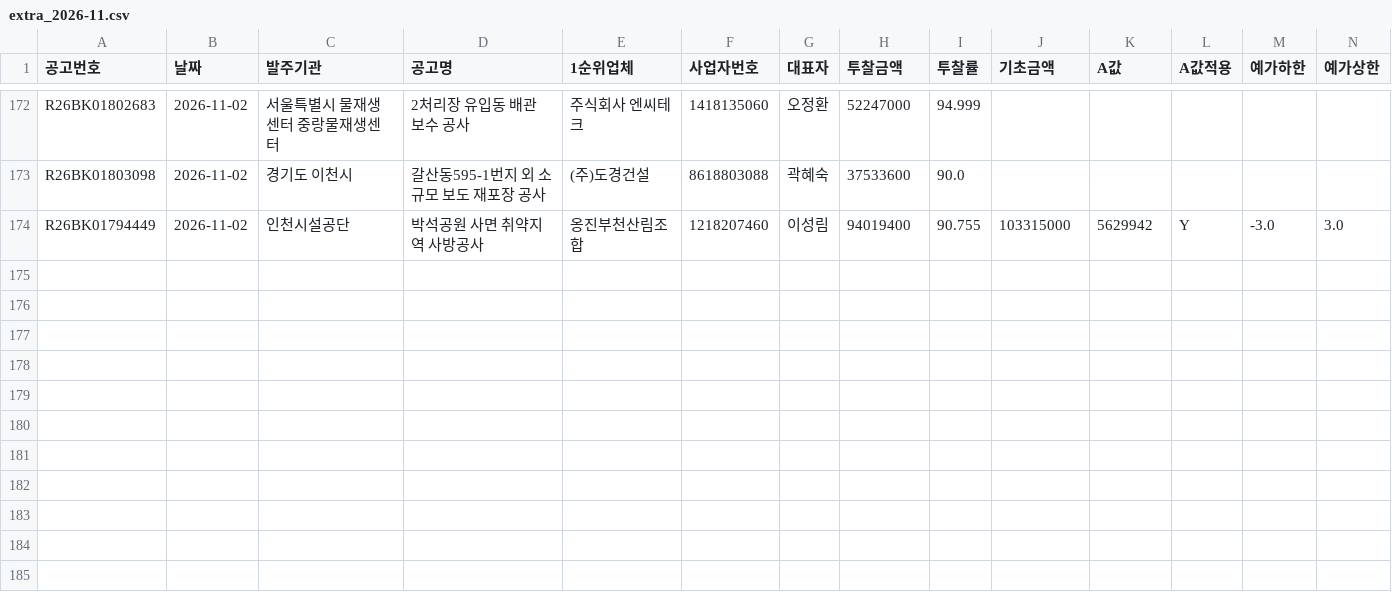
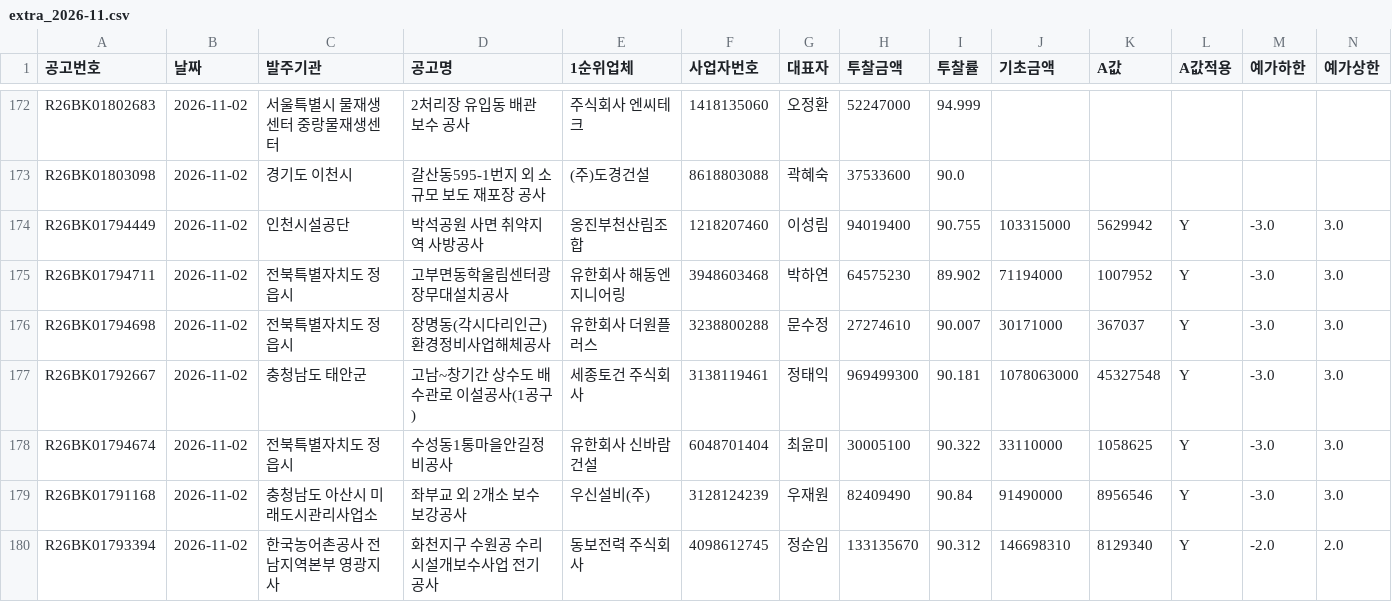
Before and after one commit to kimmyounghwan/K-conmap, a CSV file: data/extra_2026-11.csv, drawn as a sheet; only a part is shown, gaps mark what is left out; rows hold the shown columns only; the diff names each change by its address in the sheet, - before the commit and + after, or states it on an @@ line.

```diff
--- a/data/extra_2026-11.csv
+++ b/data/extra_2026-11.csv
+row 175: R26BK01794711 | 2026-11-02 | 전북특별자치도 정읍시 | 고부면동학울림센터광장무대설치공사 | 유한회사 해동엔지니어링 | 3948603468 | 박하연 | 64575230 | 89.902 | 71194000 | 1007952 | Y | -3.0 | 3.0
+row 176: R26BK01794698 | 2026-11-02 | 전북특별자치도 정읍시 | 장명동(각시다리인근)환경정비사업해체공사 | 유한회사 더원플러스 | 3238800288 | 문수정 | 27274610 | 90.007 | 30171000 | 367037 | Y | -3.0 | 3.0
+row 177: R26BK01792667 | 2026-11-02 | 충청남도 태안군 | 고남~창기간 상수도 배수관로 이설공사(1공구) | 세종토건 주식회사 | 3138119461 | 정태익 | 969499300 | 90.181 | 1078063000 | 45327548 | Y | -3.0 | 3.0
+row 178: R26BK01794674 | 2026-11-02 | 전북특별자치도 정읍시 | 수성동1통마을안길정비공사 | 유한회사 신바람건설 | 6048701404 | 최윤미 | 30005100 | 90.322 | 33110000 | 1058625 | Y | -3.0 | 3.0
+row 179: R26BK01791168 | 2026-11-02 | 충청남도 아산시 미래도시관리사업소 | 좌부교 외 2개소 보수보강공사 | 우신설비(주) | 3128124239 | 우재원 | 82409490 | 90.84 | 91490000 | 8956546 | Y | -3.0 | 3.0
+row 180: R26BK01793394 | 2026-11-02 | 한국농어촌공사 전남지역본부 영광지사 | 화천지구 수원공 수리시설개보수사업 전기공사 | 동보전력 주식회사 | 4098612745 | 정순임 | 133135670 | 90.312 | 146698310 | 8129340 | Y | -2.0 | 2.0
```
Also changed, not shown: 1 other file.
